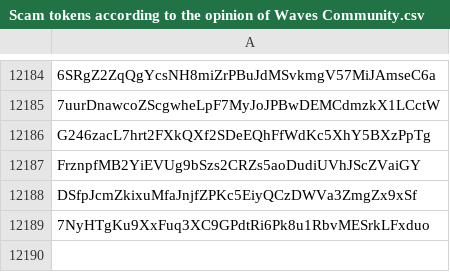
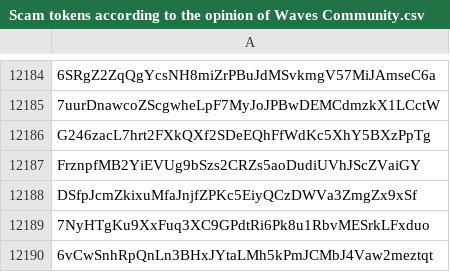
Before and after one commit to wavesplatform/waves-community, a CSV file: Scam tokens according to the opinion of Waves Community.csv, drawn as a sheet; only a part is shown, gaps mark what is left out.

Commit message:
Updates

```diff
--- a/Scam tokens according to the opinion of Waves Community.csv
+++ b/Scam tokens according to the opinion of Waves Community.csv
@@ -12189 +12189,2 @@ DSfpJcmZkixuMfaJnjfZPKc5EiyQCzDWVa3ZmgZx9xSf
 7NyHTgKu9XxFuq3XC9GPdtRi6Pk8u1RbvMESrkLFxduo
+6vCwSnhRpQnLn3BHxJYtaLMh5kPmJCMbJ4Vaw2meztqt
```
